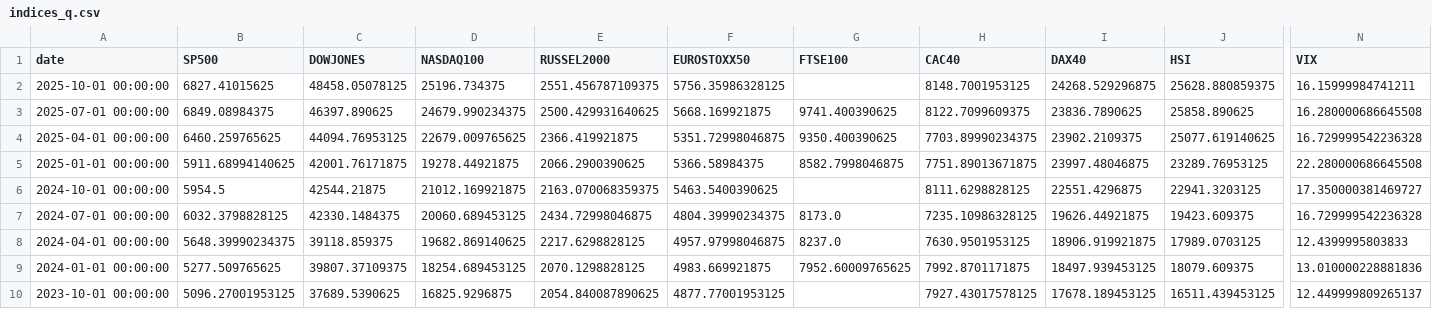
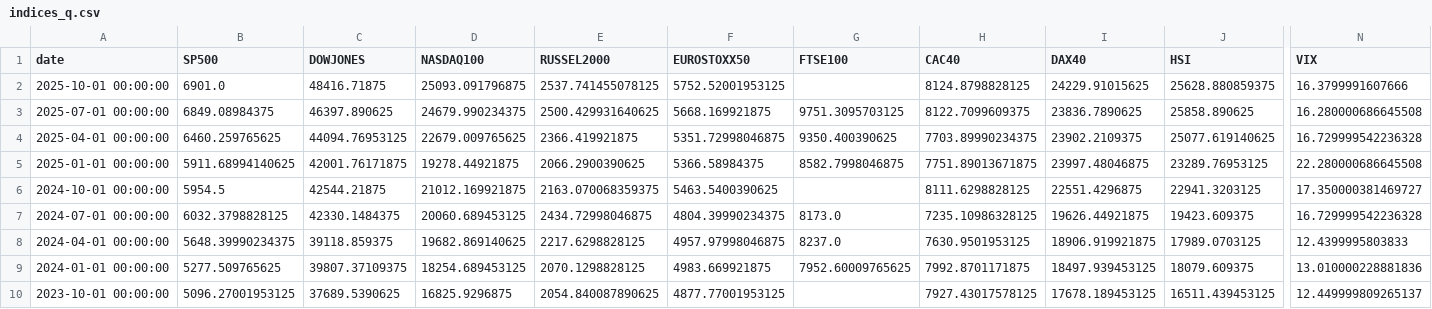
Before and after one commit to rektosaure/financial-data, a CSV file: macro-world/indices_q.csv, drawn as a sheet; only a part is shown, gaps mark what is left out; the diff names each change by its address in the sheet, - before the commit and + after, or states it on an @@ line.

Commit message:
Update dataset 'INDICES_Q' (indices_q.csv)

```diff
--- a/macro-world/indices_q.csv
+++ b/macro-world/indices_q.csv
-B2 (SP500): 6827.41015625
+B2 (SP500): 6901.0
-C2 (DOWJONES): 48458.05078125
+C2 (DOWJONES): 48416.71875
-D2 (NASDAQ100): 25196.734375
+D2 (NASDAQ100): 25093.091796875
-E2 (RUSSEL2000): 2551.456787109375
+E2 (RUSSEL2000): 2537.741455078125
-F2 (EUROSTOXX50): 5756.35986328125
+F2 (EUROSTOXX50): 5752.52001953125
-H2 (CAC40): 8148.7001953125
+H2 (CAC40): 8124.8798828125
-I2 (DAX40): 24268.529296875
+I2 (DAX40): 24229.91015625
-N2 (VIX): 16.15999984741211
+N2 (VIX): 16.3799991607666
-G3 (FTSE100): 9741.400390625
+G3 (FTSE100): 9751.3095703125
```
